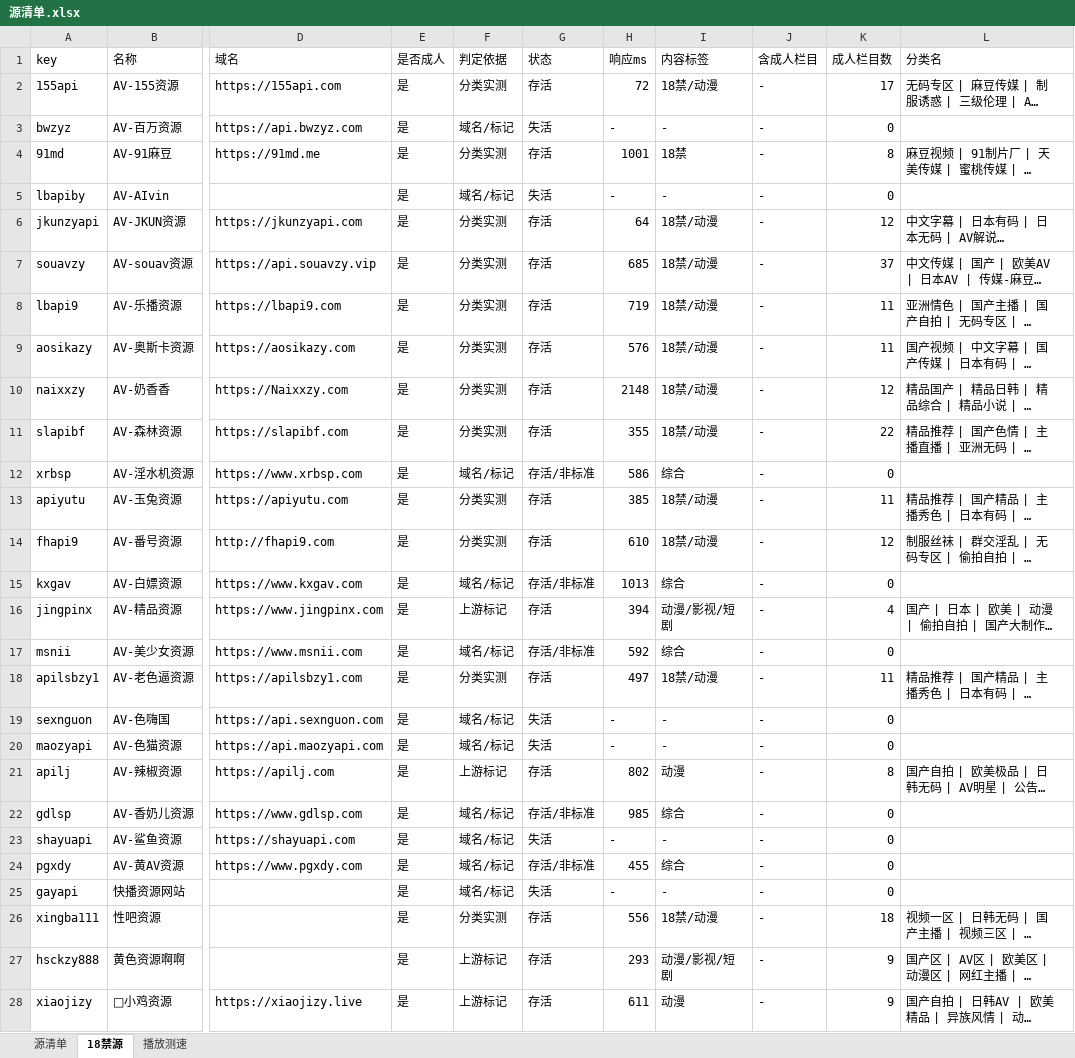
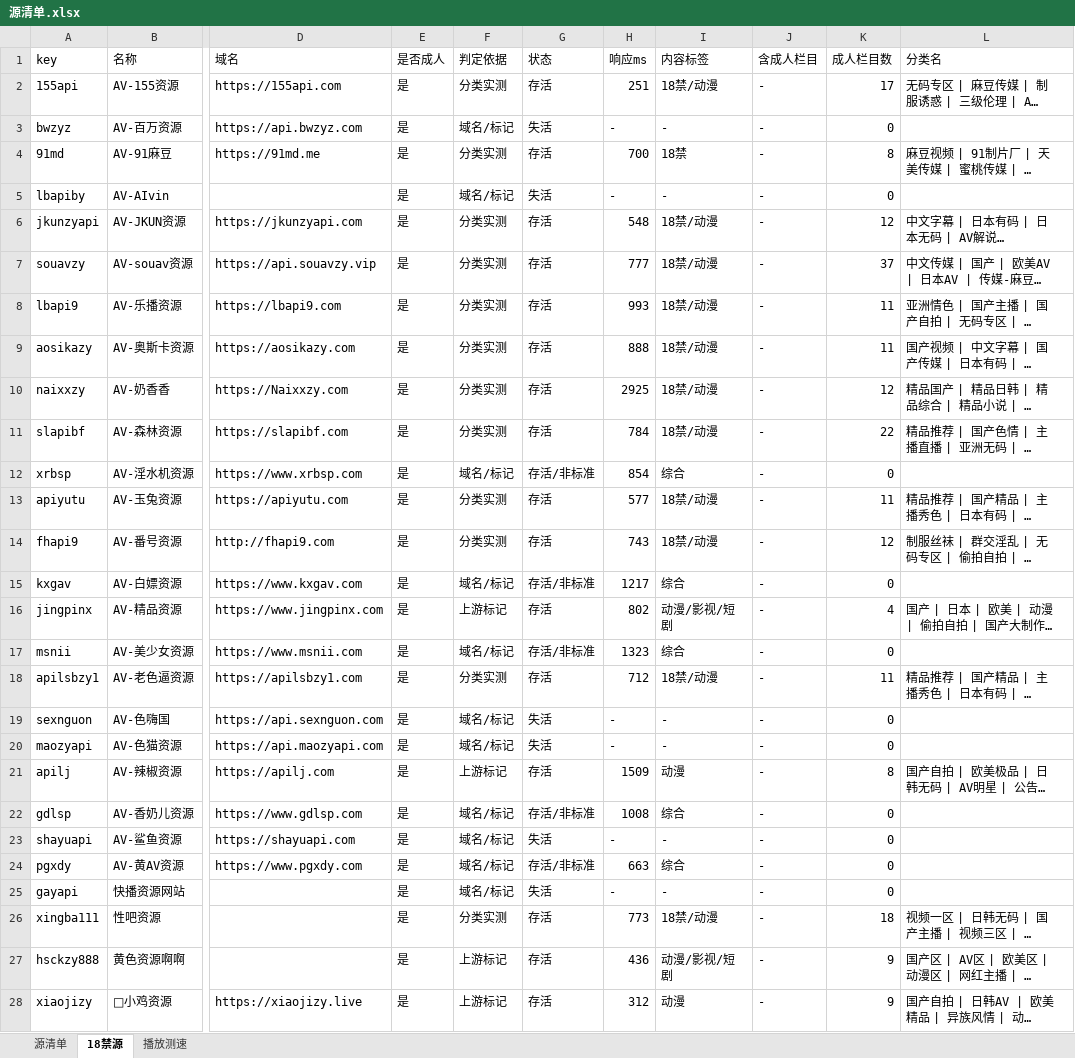
Before and after one commit to heimao113/tvapi, an Excel workbook: output/源清单.xlsx, sheet 18禁源, drawn as a sheet; only a part is shown, gaps mark what is left out; long unchanged cells end in …; values as stored, in another font and other column widths than the file's, no borders; the diff covers the shown part only; the diff names each change by its address in the sheet, - before the commit and + after, or states it on an @@ line.

```diff
--- a/output/源清单.xlsx (sheet 18禁源)
+++ b/output/源清单.xlsx (sheet 18禁源)
-H2 (响应ms): 72
+H2 (响应ms): 251
-H4 (响应ms): 1001
+H4 (响应ms): 700
-H6 (响应ms): 64
+H6 (响应ms): 548
-H7 (响应ms): 685
+H7 (响应ms): 777
-H8 (响应ms): 719
+H8 (响应ms): 993
-H9 (响应ms): 576
+H9 (响应ms): 888
-H10 (响应ms): 2148
+H10 (响应ms): 2925
-H11 (响应ms): 355
+H11 (响应ms): 784
-H12 (响应ms): 586
+H12 (响应ms): 854
-H13 (响应ms): 385
+H13 (响应ms): 577
-H14 (响应ms): 610
+H14 (响应ms): 743
-H15 (响应ms): 1013
+H15 (响应ms): 1217
-H16 (响应ms): 394
+H16 (响应ms): 802
-H17 (响应ms): 592
+H17 (响应ms): 1323
-H18 (响应ms): 497
+H18 (响应ms): 712
-H21 (响应ms): 802
+H21 (响应ms): 1509
-H22 (响应ms): 985
+H22 (响应ms): 1008
-H24 (响应ms): 455
+H24 (响应ms): 663
-H26 (响应ms): 556
+H26 (响应ms): 773
-H27 (响应ms): 293
+H27 (响应ms): 436
-H28 (响应ms): 611
+H28 (响应ms): 312
```
Also changed, not shown: 13 edited cells elsewhere in this sheet, sheet 播放测速, sheet 源清单, 6 other files.
